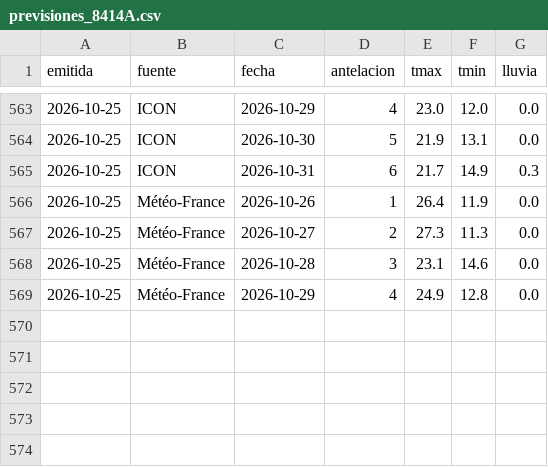
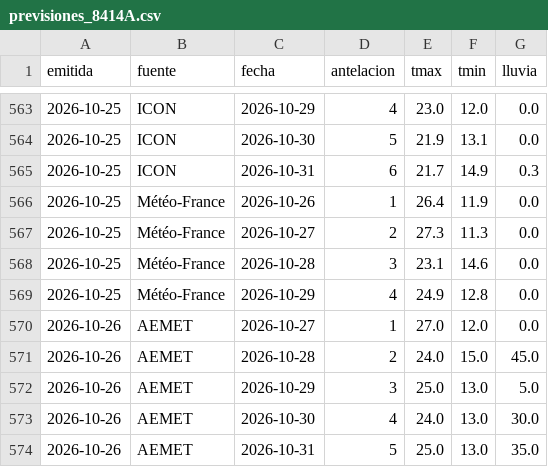
Before and after one commit to ljd285/weather-dash, a CSV file: data/previsiones_8414A.csv, drawn as a sheet; only a part is shown, gaps mark what is left out; the diff names each change by its address in the sheet, - before the commit and + after, or states it on an @@ line.

```diff
--- a/data/previsiones_8414A.csv
+++ b/data/previsiones_8414A.csv
+row 570: 2026-10-26 | AEMET | 2026-10-27 | 1 | 27.0 | 12.0 | 0.0
+row 571: 2026-10-26 | AEMET | 2026-10-28 | 2 | 24.0 | 15.0 | 45.0
+row 572: 2026-10-26 | AEMET | 2026-10-29 | 3 | 25.0 | 13.0 | 5.0
+row 573: 2026-10-26 | AEMET | 2026-10-30 | 4 | 24.0 | 13.0 | 30.0
+row 574: 2026-10-26 | AEMET | 2026-10-31 | 5 | 25.0 | 13.0 | 35.0
```
Also changed, not shown: data/previsiones_8416.csv.
